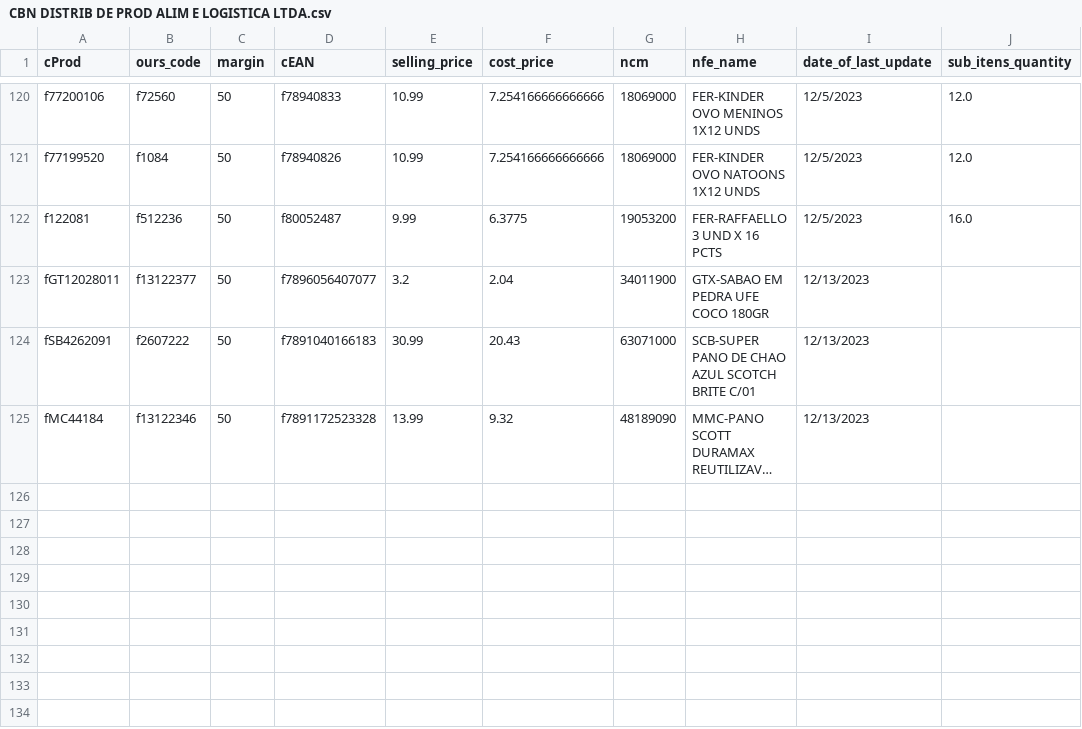
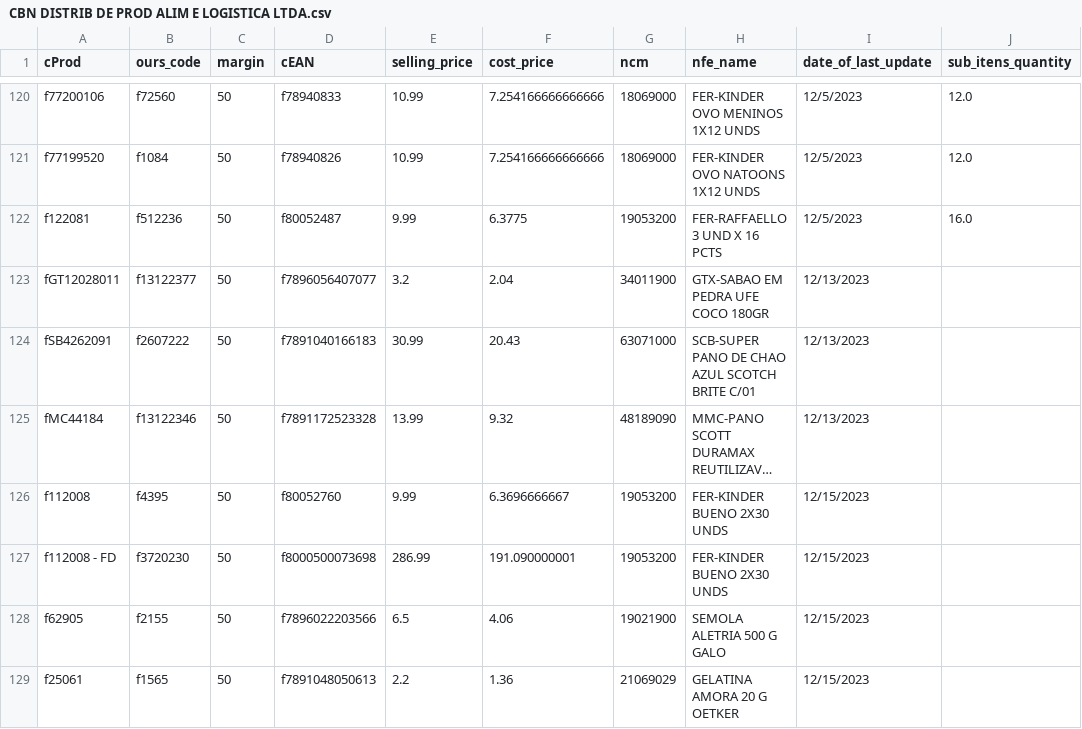
Before and after one commit to I3run01/bot-update-price-python, a CSV file: database/CBN DISTRIB DE PROD ALIM E LOGISTICA LTDA.csv, drawn as a sheet; only a part is shown, gaps mark what is left out; long unchanged cells end in …; the diff names each change by its address in the sheet, - before the commit and + after, or states it on an @@ line.

Commit message:
Update CBN DISTRIB DE PROD ALIM E LOGISTICA LTDA.csv

```diff
--- a/database/CBN DISTRIB DE PROD ALIM E LOGISTICA LTDA.csv
+++ b/database/CBN DISTRIB DE PROD ALIM E LOGISTICA LTDA.csv
+row 126: f112008 | f4395 | 50 | f80052760 | 9.99 | 6.3696666667 | 19053200 | FER-KINDER BUENO 2X30 UNDS | 12/15/2023
+row 127: f112008 - FD | f3720230 | 50 | f8000500073698 | 286.99 | 191.090000001 | 19053200 | FER-KINDER BUENO 2X30 UNDS | 12/15/2023
+row 128: f62905 | f2155 | 50 | f7896022203566 | 6.5 | 4.06 | 19021900 | SEMOLA ALETRIA 500 G GALO | 12/15/2023
+row 129: f25061 | f1565 | 50 | f7891048050613 | 2.2 | 1.36 | 21069029 | GELATINA AMORA 20 G OETKER | 12/15/2023
```
